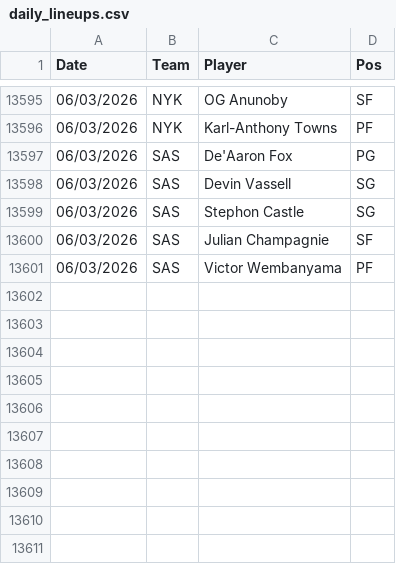
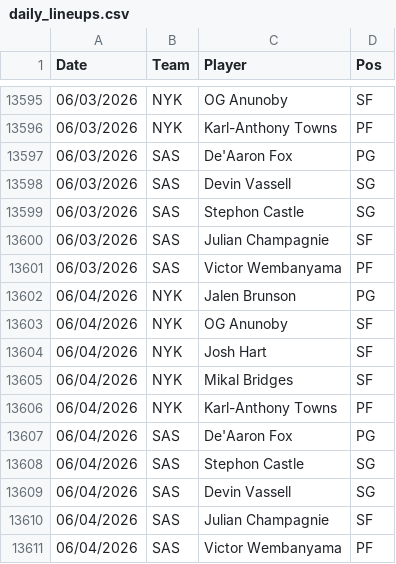
Before and after one commit to Relenes510/fantasy_basketball, a CSV file: tables/2025/daily_lineups.csv, drawn as a sheet; only a part is shown, gaps mark what is left out.

```diff
--- a/tables/2025/daily_lineups.csv
+++ b/tables/2025/daily_lineups.csv
@@ -13601 +13601,11 @@ Date,Team,Player,Pos
 06/03/2026,SAS,Victor Wembanyama,PF
+06/04/2026,NYK,Jalen Brunson,PG
+06/04/2026,NYK,OG Anunoby,SF
+06/04/2026,NYK,Josh Hart,SF
+06/04/2026,NYK,Mikal Bridges,SF
+06/04/2026,NYK,Karl-Anthony Towns,PF
+06/04/2026,SAS,De'Aaron Fox,PG
+06/04/2026,SAS,Stephon Castle,SG
+06/04/2026,SAS,Devin Vassell,SG
+06/04/2026,SAS,Julian Champagnie,SF
+06/04/2026,SAS,Victor Wembanyama,PF
```
